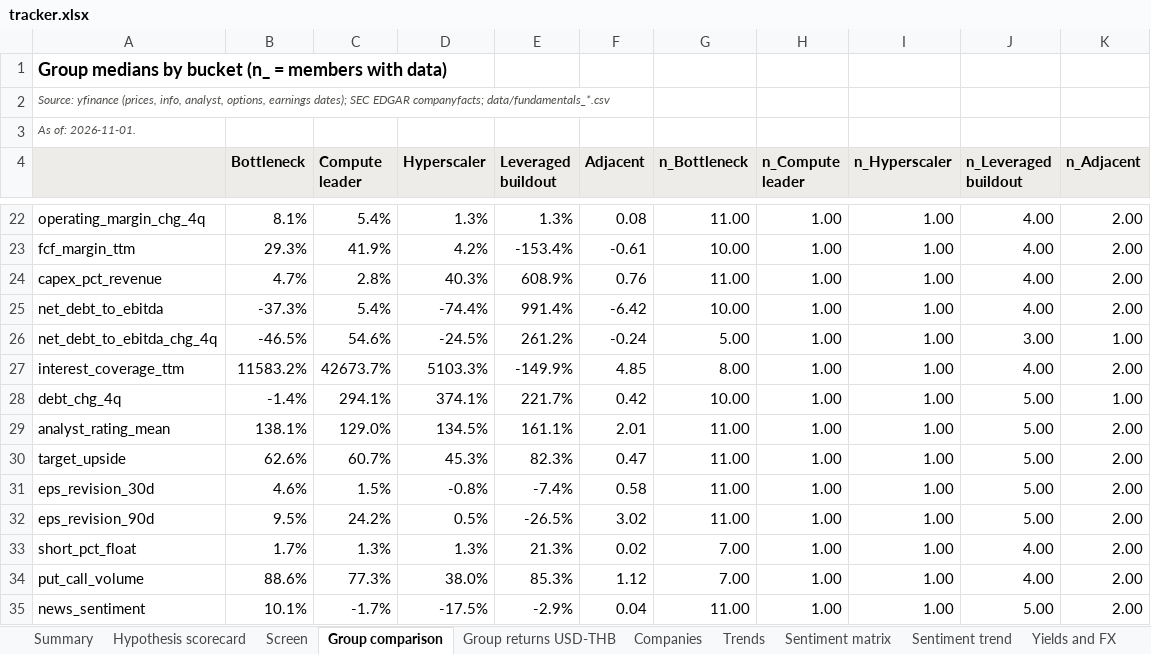
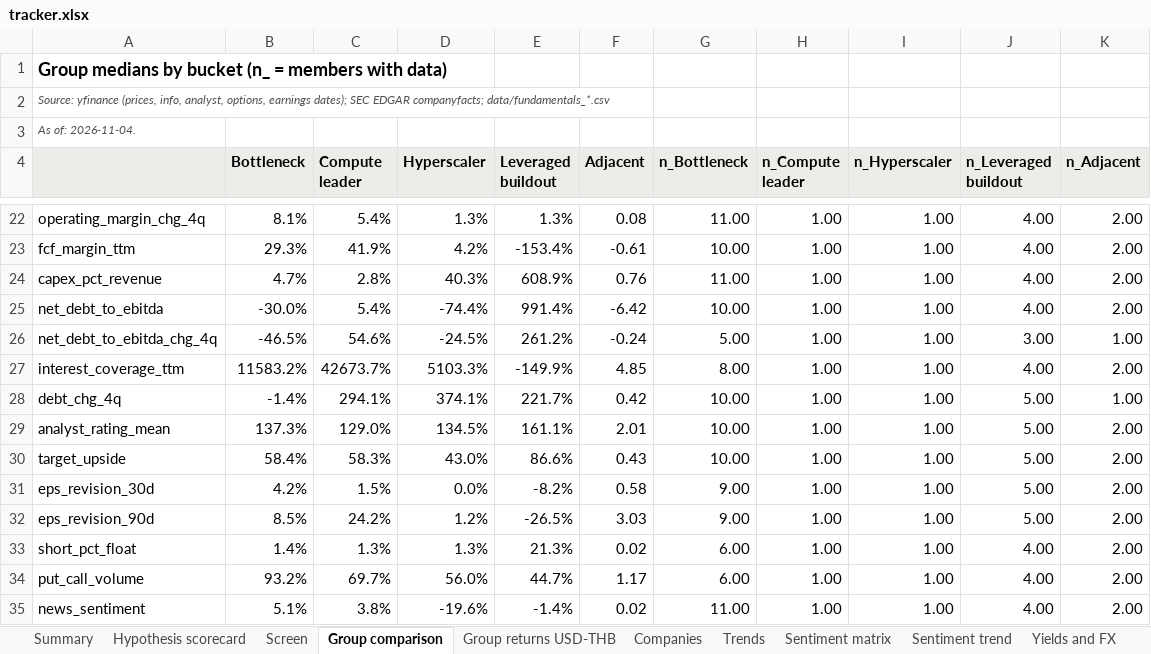
Before and after one commit to sweetbabyjaysus/wheredalootat, an Excel workbook: investment_tracker/tracker.xlsx, sheet Group comparison, drawn as a sheet; only a part is shown, gaps mark what is left out; values as stored, in another font and other column widths than the file's, no borders; conditional formats not drawn; the diff covers the shown part only; the diff names each change by its address in the sheet, - before the commit and + after, or states it on an @@ line.

```diff
--- a/investment_tracker/tracker.xlsx (sheet Group comparison)
+++ b/investment_tracker/tracker.xlsx (sheet Group comparison)
-A3: As of: 2026-11-01.
+A3: As of: 2026-11-04.
-B25 (Bottleneck): -37.3%
+B25 (Bottleneck): -30.0%
-B29 (Bottleneck): 138.1%
+B29 (Bottleneck): 137.3%
-G29:G30 (n_Bottleneck): 11.00
+G29:G30 (n_Bottleneck): 10.00
-B30 (Bottleneck): 62.6%
+B30 (Bottleneck): 58.4%
-C30 (Compute leader): 60.7%
+C30 (Compute leader): 58.3%
-D30 (Hyperscaler): 45.3%
+D30 (Hyperscaler): 43.0%
-E30 (Leveraged buildout): 82.3%
+E30 (Leveraged buildout): 86.6%
-F30 (Adjacent): 0.47
+F30 (Adjacent): 0.43
-B31 (Bottleneck): 4.6%
+B31 (Bottleneck): 4.2%
-D31 (Hyperscaler): -0.8%
+D31 (Hyperscaler): 0.0%
-E31 (Leveraged buildout): -7.4%
+E31 (Leveraged buildout): -8.2%
-G31:G32 (n_Bottleneck): 11.00
+G31:G32 (n_Bottleneck): 9.00
-B32 (Bottleneck): 9.5%
+B32 (Bottleneck): 8.5%
-D32 (Hyperscaler): 0.5%
+D32 (Hyperscaler): 1.2%
-F32 (Adjacent): 3.02
+F32 (Adjacent): 3.03
-B33 (Bottleneck): 1.7%
+B33 (Bottleneck): 1.4%
-G33:G34 (n_Bottleneck): 7.00
+G33:G34 (n_Bottleneck): 6.00
-B34 (Bottleneck): 88.6%
+B34 (Bottleneck): 93.2%
-C34 (Compute leader): 77.3%
+C34 (Compute leader): 69.7%
-D34 (Hyperscaler): 38.0%
+D34 (Hyperscaler): 56.0%
-E34 (Leveraged buildout): 85.3%
+E34 (Leveraged buildout): 44.7%
-F34 (Adjacent): 1.12
+F34 (Adjacent): 1.17
-B35 (Bottleneck): 10.1%
+B35 (Bottleneck): 5.1%
-C35 (Compute leader): -1.7%
+C35 (Compute leader): 3.8%
-D35 (Hyperscaler): -17.5%
+D35 (Hyperscaler): -19.6%
-E35 (Leveraged buildout): -2.9%
+E35 (Leveraged buildout): -1.4%
-F35 (Adjacent): 0.04
+F35 (Adjacent): 0.02
-J35 (n_Leveraged buildout): 5.00
+J35 (n_Leveraged buildout): 4.00
```
Also changed, not shown: 77 edited cells elsewhere in this sheet, sheet Headlines, sheet Raw data, sheet Data gaps and sources, sheet Companies, sheet Sentiment trend, sheet Screen, 12 more sheets, 9 other files.
